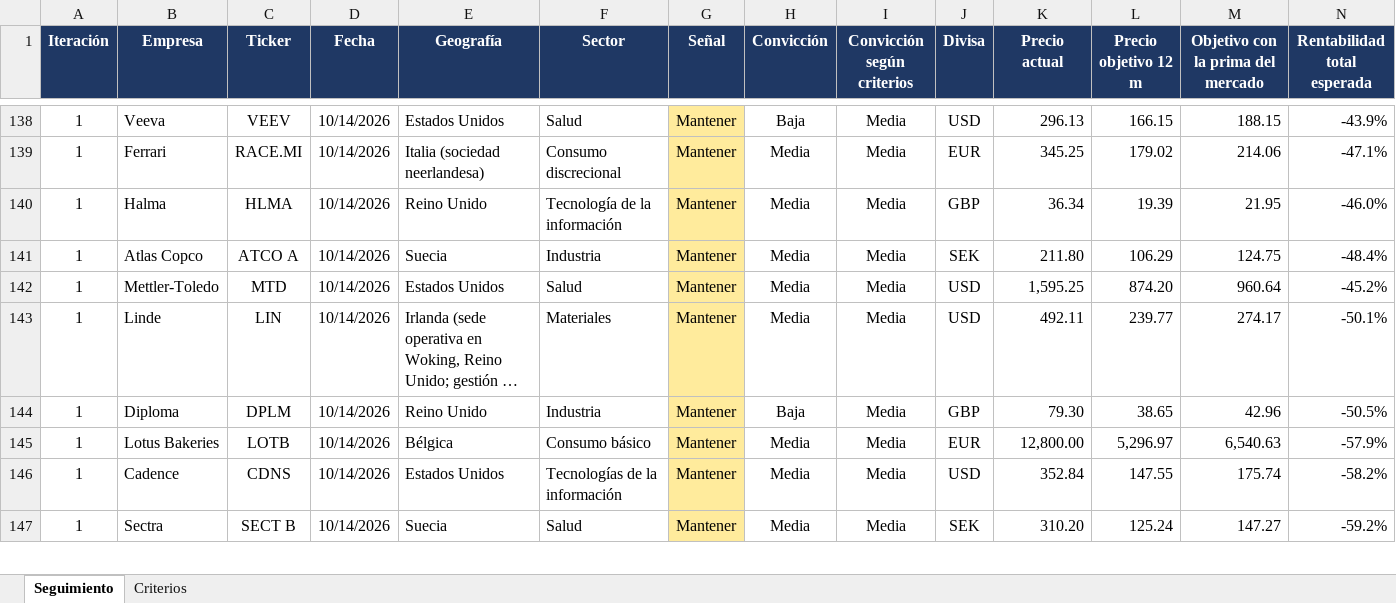
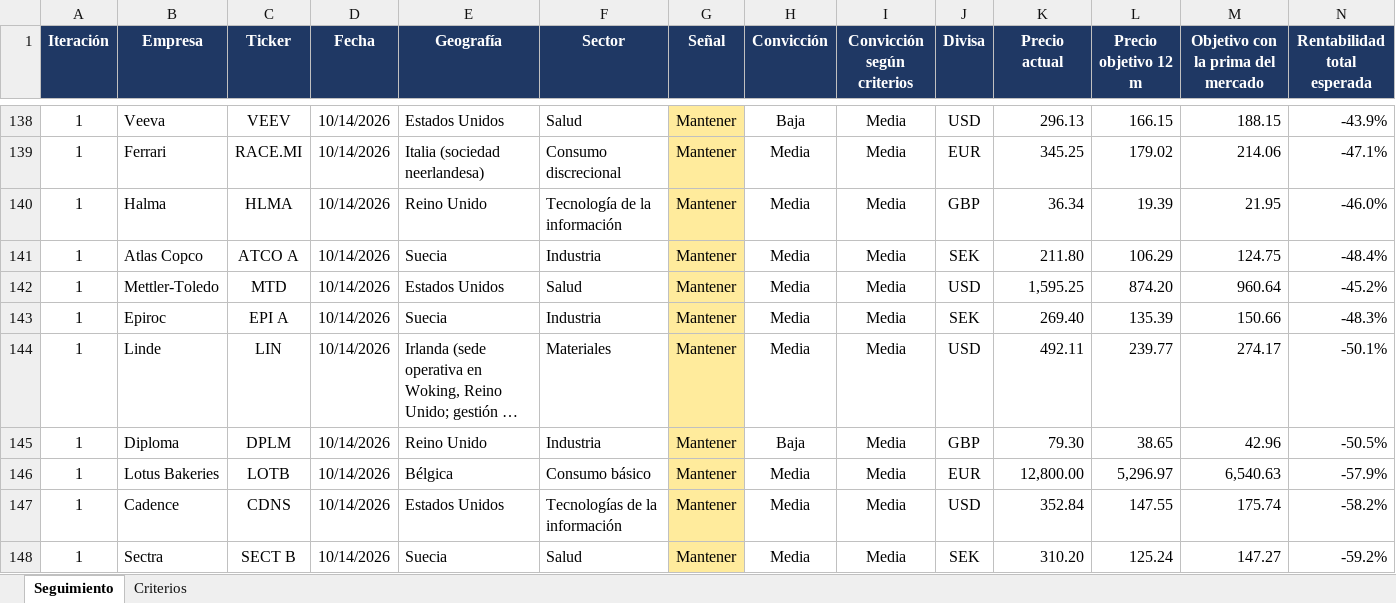
Before and after one commit to HotisS/analisis-inversion, an Excel workbook: seguimiento.xlsx, sheet Seguimiento, drawn as a sheet; only a part is shown, gaps mark what is left out; long unchanged cells end in …; values as stored, in another font and other column widths than the file's, no borders; rows hold the shown columns only; the diff names each change by its address in the sheet, - before the commit and + after, or states it on an @@ line.

```diff
--- a/seguimiento.xlsx (sheet Seguimiento)
+++ b/seguimiento.xlsx (sheet Seguimiento)
+row 143: 1 | Epiroc | EPI A | 10/14/2026 | Suecia | Industria | Mantener | Media | Media | SEK | 269.40 | 135.39 | 150.66 | -48.3%
```
